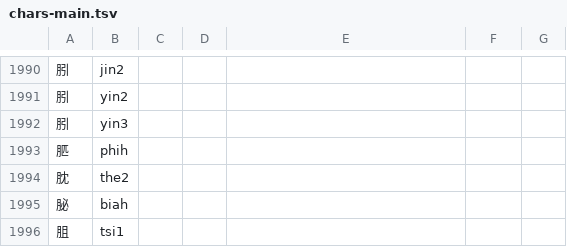
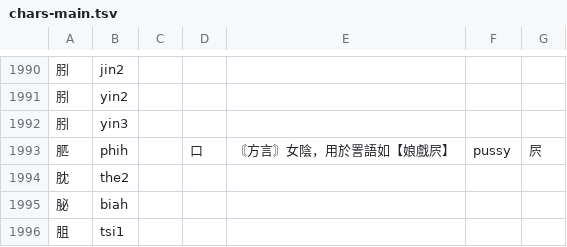
Before and after one commit to DINISHING/vocabulary, a TSV file: chars-main.tsv, drawn as a sheet; only a part is shown, gaps mark what is left out.

```diff
--- a/chars-main.tsv
+++ b/chars-main.tsv
@@ -1992,3 +1992,3 @@
 䏖	yin3					
-䏘	phih					
+䏘	phih		口	〘方言〙女陰，用於詈語如【娘戲屄】	pussy	屄
 䏙	the2					
```
Also changed, not shown: chars-supp.tsv, words.tsv.
